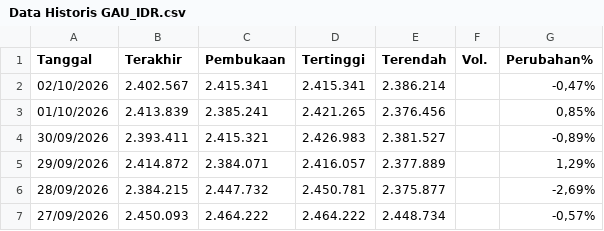
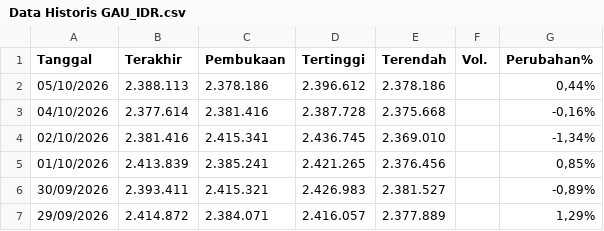
Before and after one commit to wlmyaps/kurs, a CSV file: Data Historis GAU_IDR.csv, drawn as a sheet; only a part is shown; the shorter side is filled out with more unchanged rows.

Commit message:
Add historical data for GAU_IDR
Added new historical data entries for GAU_IDR including dates, last prices, opening prices, highest prices, lowest prices, volumes, and percentage changes.

```diff
--- a/Data Historis GAU_IDR.csv
+++ b/Data Historis GAU_IDR.csv
@@ -1,3 +1,5 @@
 "Tanggal","Terakhir","Pembukaan","Tertinggi","Terendah","Vol.","Perubahan%"
-"02/10/2026","2.402.567","2.415.341","2.415.341","2.386.214","","-0,47%"
+"05/10/2026","2.388.113","2.378.186","2.396.612","2.378.186","","0,44%"
+"04/10/2026","2.377.614","2.381.416","2.387.728","2.375.668","","-0,16%"
+"02/10/2026","2.381.416","2.415.341","2.436.745","2.369.010","","-1,34%"
 "01/10/2026","2.413.839","2.385.241","2.421.265","2.376.456","","0,85%"
```
